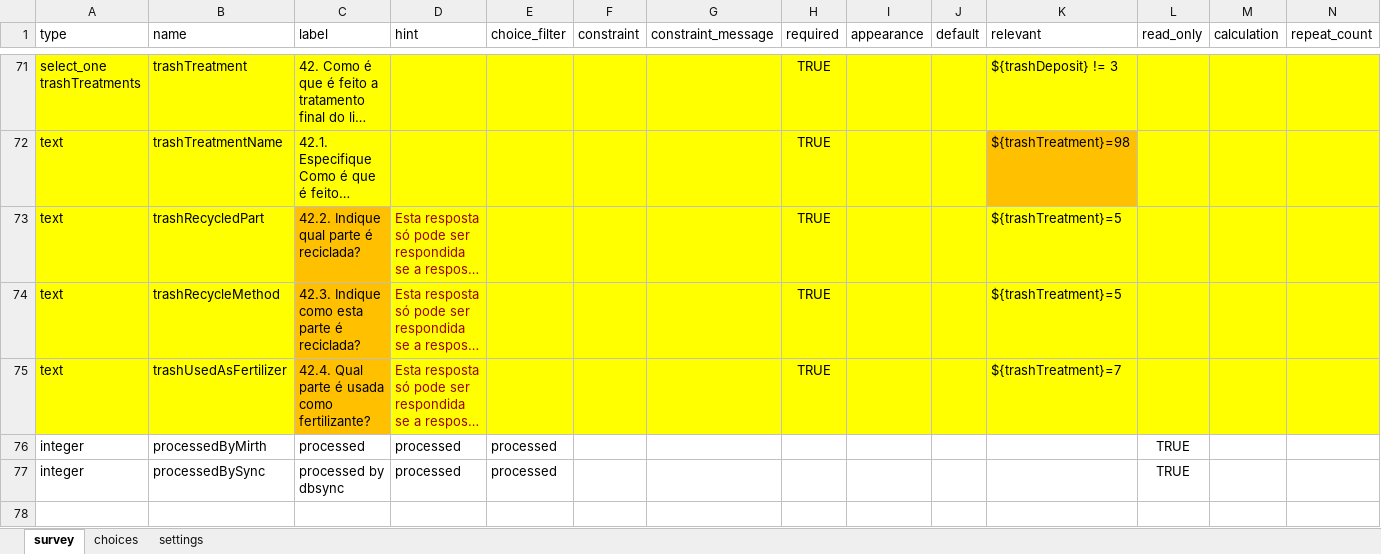
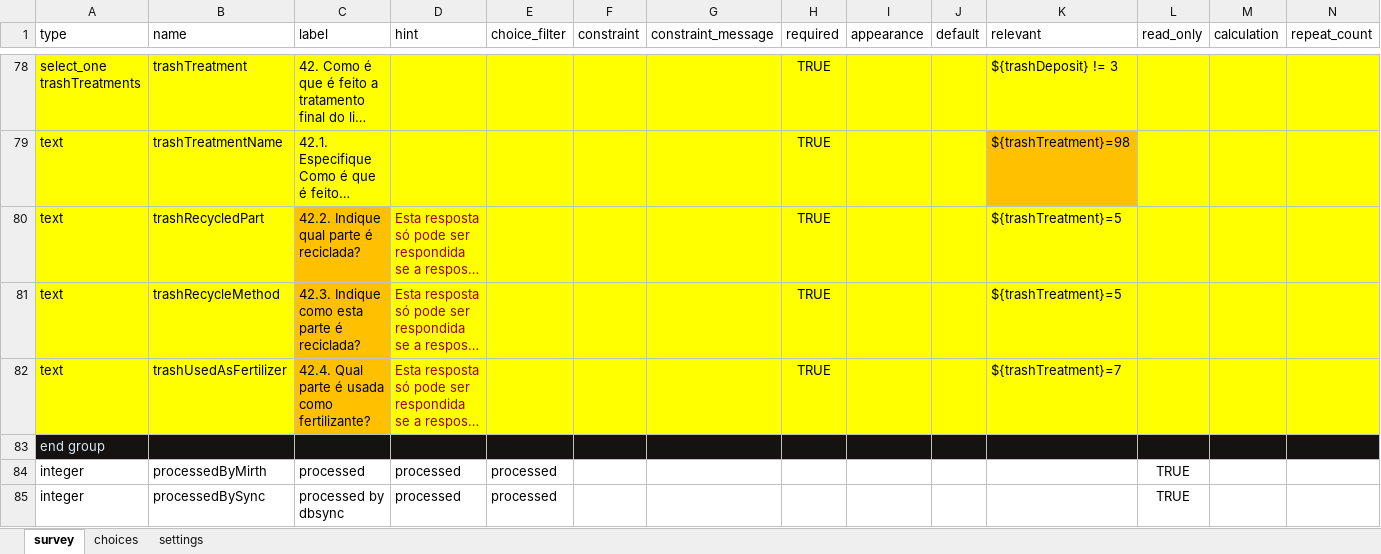
Before and after one commit to ManhicaDSS/openhds-tablet, an Excel workbook: xforms/xlsforms/location_details.xlsx, sheet survey, drawn as a sheet; only a part is shown, gaps mark what is left out; long unchanged cells end in …; values as stored, in another font and other column widths than the file's, no borders; rows hold the shown columns only; the diff covers the shown part only; the diff names each change by its address in the sheet, - before the commit and + after, or states it on an @@ line.

```diff
--- a/xforms/xlsforms/location_details.xlsx (sheet survey)
+++ b/xforms/xlsforms/location_details.xlsx (sheet survey)
+row 83: end group
```
Also changed, not shown: 12 added rows and 5 removed rows elsewhere in this sheet, xforms/xlsforms/deathtohoh.xlsx, xforms/xlsforms/individual_details.xlsx, 4 other files.
